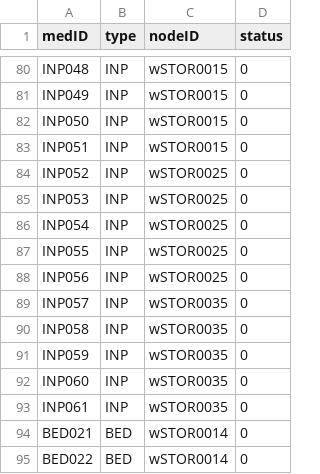
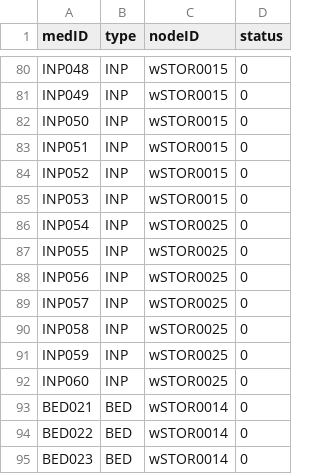
Before and after one commit to cscopetski/CS3733-D-Term-Team-W-Application, a CSV file: wApplication/src/main/resources/edu/wpi/cs3733/d22/teamW/wDB/CSVs/MedicalEquipment.csv, drawn as a sheet; only a part is shown, gaps mark what is left out; the shorter side is filled out with more unchanged rows; the diff covers the shown part only.

```diff
--- a/wApplication/src/main/resources/edu/wpi/cs3733/d22/teamW/wDB/CSVs/MedicalEquipment.csv
+++ b/wApplication/src/main/resources/edu/wpi/cs3733/d22/teamW/wDB/CSVs/MedicalEquipment.csv
@@ -83,4 +83,4 @@ INP050,INP,wSTOR0015,0
 INP051,INP,wSTOR0015,0
-INP052,INP,wSTOR0025,0
-INP053,INP,wSTOR0025,0
+INP052,INP,wSTOR0015,0
+INP053,INP,wSTOR0015,0
 INP054,INP,wSTOR0025,0
@@ -88,7 +88,6 @@ INP055,INP,wSTOR0025,0
 INP056,INP,wSTOR0025,0
-INP057,INP,wSTOR0035,0
-INP058,INP,wSTOR0035,0
-INP059,INP,wSTOR0035,0
-INP060,INP,wSTOR0035,0
-INP061,INP,wSTOR0035,0
+INP057,INP,wSTOR0025,0
+INP058,INP,wSTOR0025,0
+INP059,INP,wSTOR0025,0
+INP060,INP,wSTOR0025,0
 BED021,BED,wSTOR0014,0
```
Also changed, not shown: 17 edited cells elsewhere in this file, 13 other files.
